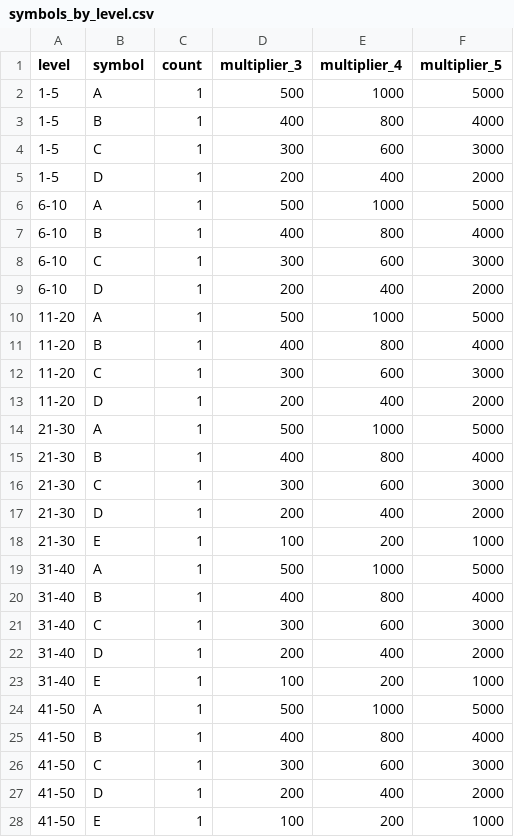
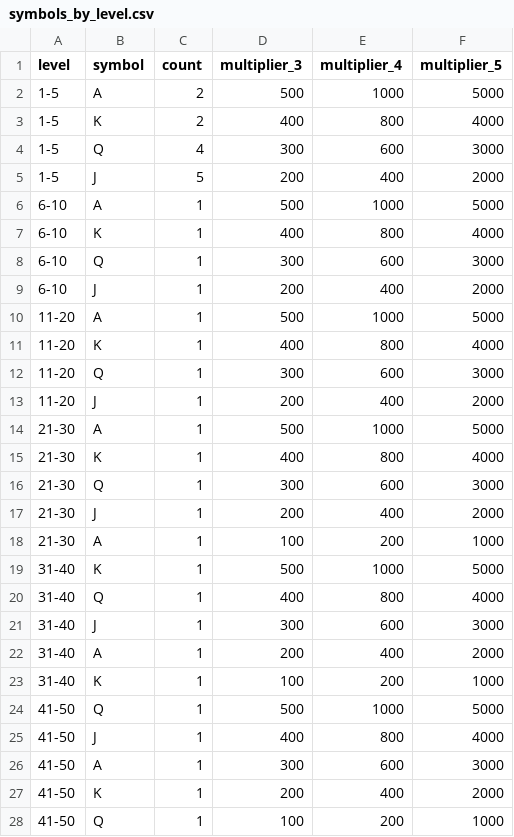
Before and after one commit to hummer91/slot2earn, a CSV file: csv/symbols/symbols_by_level.csv, drawn as a sheet; only a part is shown; the diff covers the shown part only.

```diff
--- a/csv/symbols/symbols_by_level.csv
+++ b/csv/symbols/symbols_by_level.csv
@@ -1,28 +1,28 @@
 level,symbol,count,multiplier_3,multiplier_4,multiplier_5
-1-5,A,1,500,1000,5000
-1-5,B,1,400,800,4000
-1-5,C,1,300,600,3000
-1-5,D,1,200,400,2000
+1-5,A,2,500,1000,5000
+1-5,K,2,400,800,4000
+1-5,Q,4,300,600,3000
+1-5,J,5,200,400,2000
 6-10,A,1,500,1000,5000
-6-10,B,1,400,800,4000
-6-10,C,1,300,600,3000
-6-10,D,1,200,400,2000
+6-10,K,1,400,800,4000
+6-10,Q,1,300,600,3000
+6-10,J,1,200,400,2000
 11-20,A,1,500,1000,5000
-11-20,B,1,400,800,4000
-11-20,C,1,300,600,3000
-11-20,D,1,200,400,2000
+11-20,K,1,400,800,4000
+11-20,Q,1,300,600,3000
+11-20,J,1,200,400,2000
 21-30,A,1,500,1000,5000
-21-30,B,1,400,800,4000
-21-30,C,1,300,600,3000
-21-30,D,1,200,400,2000
-21-30,E,1,100,200,1000
-31-40,A,1,500,1000,5000
-31-40,B,1,400,800,4000
-31-40,C,1,300,600,3000
-31-40,D,1,200,400,2000
-31-40,E,1,100,200,1000
-41-50,A,1,500,1000,5000
-41-50,B,1,400,800,4000
-41-50,C,1,300,600,3000
-41-50,D,1,200,400,2000
-41-50,E,1,100,200,1000
+21-30,K,1,400,800,4000
+21-30,Q,1,300,600,3000
+21-30,J,1,200,400,2000
+21-30,A,1,100,200,1000
+31-40,K,1,500,1000,5000
+31-40,Q,1,400,800,4000
+31-40,J,1,300,600,3000
+31-40,A,1,200,400,2000
+31-40,K,1,100,200,1000
+41-50,Q,1,500,1000,5000
+41-50,J,1,400,800,4000
+41-50,A,1,300,600,3000
+41-50,K,1,200,400,2000
+41-50,Q,1,100,200,1000
```
Also changed, not shown: 34 edited cells elsewhere in this file, csv/levels_data.csv, 2 other files.
